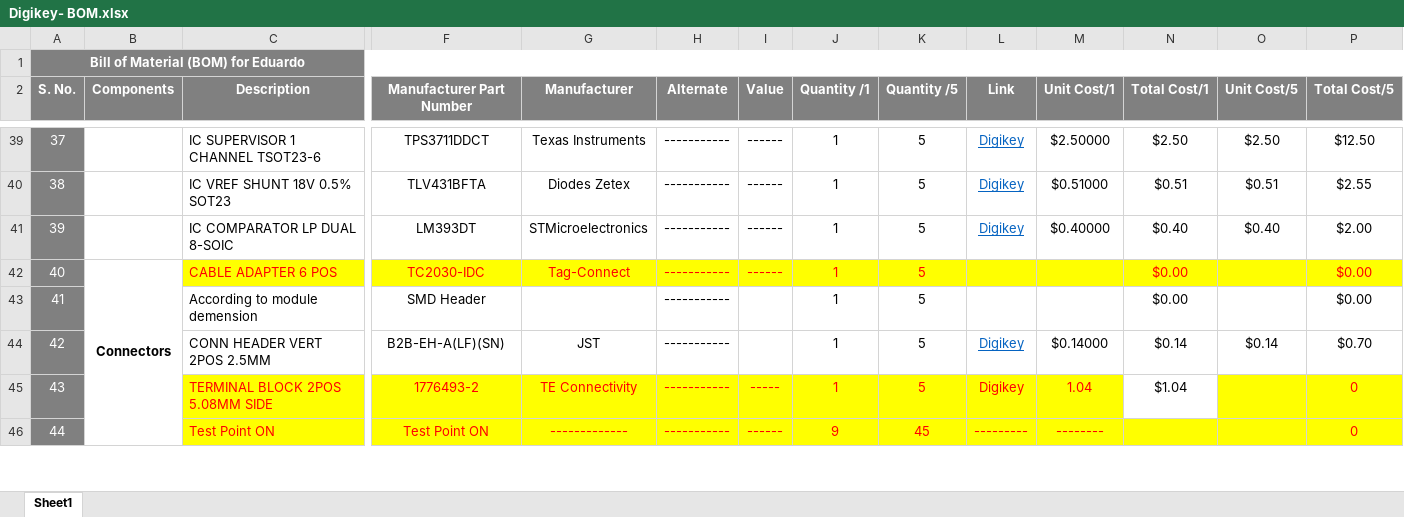
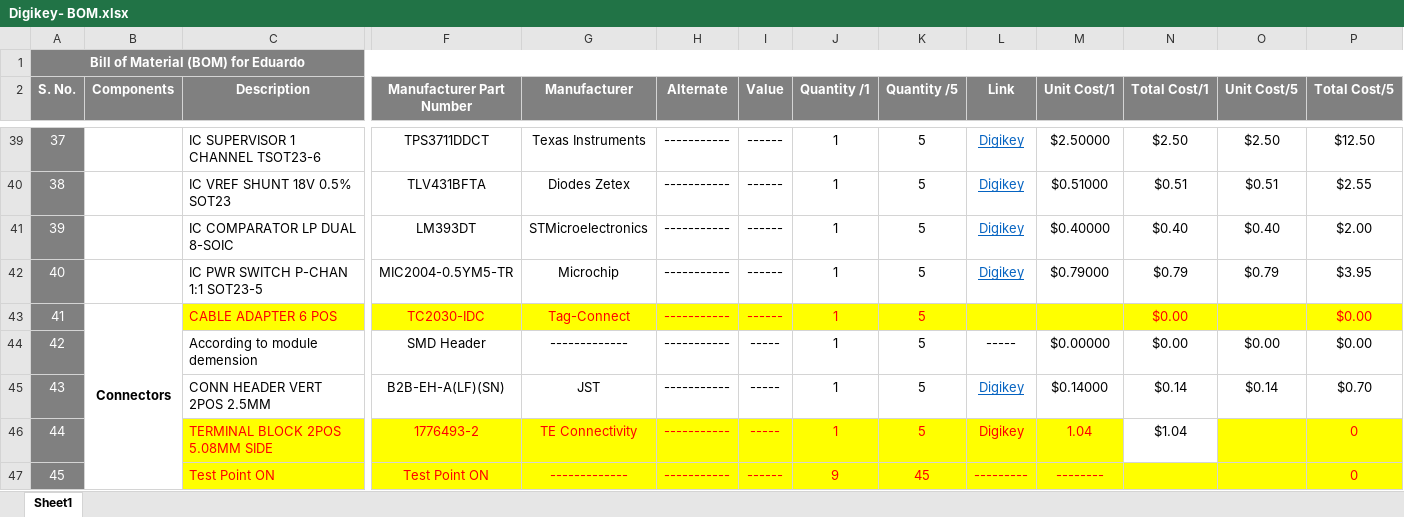
Before and after one commit to eSpark-Consulting-Group/eduardosuarez-roomonitor, an Excel workbook: Hardware-Designing/_ Deliverables/BOM/Digikey- BOM.xlsx, sheet Sheet1, drawn as a sheet; only a part is shown, gaps mark what is left out; values as stored, in another font and other column widths than the file's, no borders; conditional formats not drawn; addresses are those after the commit; rows hold the shown columns only; the diff covers the shown part only; the diff names each change by its address in the sheet, - before the commit and + after, or states it on an @@ line.

```diff
--- a/Hardware-Designing/_ Deliverables/BOM/Digikey- BOM.xlsx (sheet Sheet1)
+++ b/Hardware-Designing/_ Deliverables/BOM/Digikey- BOM.xlsx (sheet Sheet1)
+row 42: 40 |  | IC PWR SWITCH P-CHAN 1:1 SOT23-5 | MIC2004-0.5YM5-TR | Microchip | ----------- | ------ | 1 | 5 | Digikey | $0.79000 | $0.79 | $0.79 | $3.95
@@ column A (S. No.) renumbered between rows 43 and 47 @@
-G44 (Manufacturer): (empty)
+G44 (Manufacturer): -------------
-I44:I45 (Value): (empty)
+I44:I45 (Value): -----
-L44 (Link): (empty)
+L44 (Link): -----
-M44 (Unit Cost/1): (empty)
+M44 (Unit Cost/1): $0.00000
-O44 (Unit Cost/5): (empty)
+O44 (Unit Cost/5): $0.00
```
Also changed, not shown: 14 edited cells elsewhere in this sheet, formulas that keep their value, Hardware-Designing/_Design Files v4.5/Project Outputs for Audio_Meter_V4.5/Audio_Meter_V4.5.xlsx, 7 other files.
